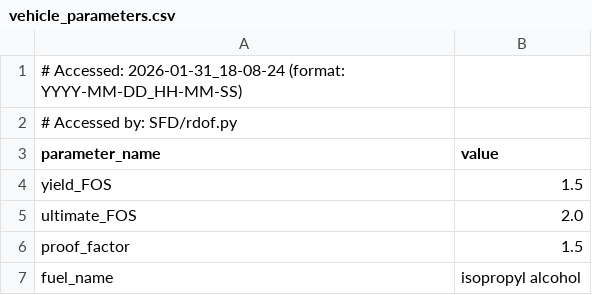
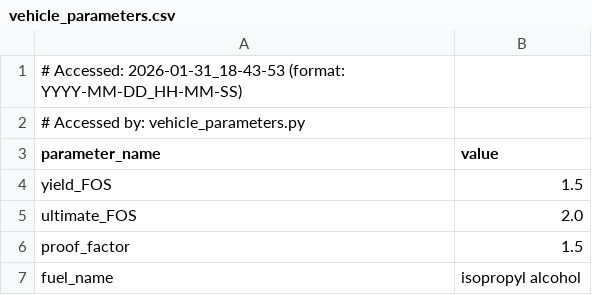
Before and after one commit to Purdue-Space-Program/PSPL_Rocket_A, a CSV file: vehicle_parameters.csv, drawn as a sheet; only a part is shown.

```diff
--- a/vehicle_parameters.csv
+++ b/vehicle_parameters.csv
@@ -1,3 +1,3 @@
-# Accessed: 2026-01-31_18-08-24 (format: YYYY-MM-DD_HH-MM-SS)
-# Accessed by: SFD/rdof.py
+# Accessed: 2026-01-31_18-43-53 (format: YYYY-MM-DD_HH-MM-SS)
+# Accessed by: vehicle_parameters.py
 parameter_name,value
```
Also changed, not shown: 32 other files.
